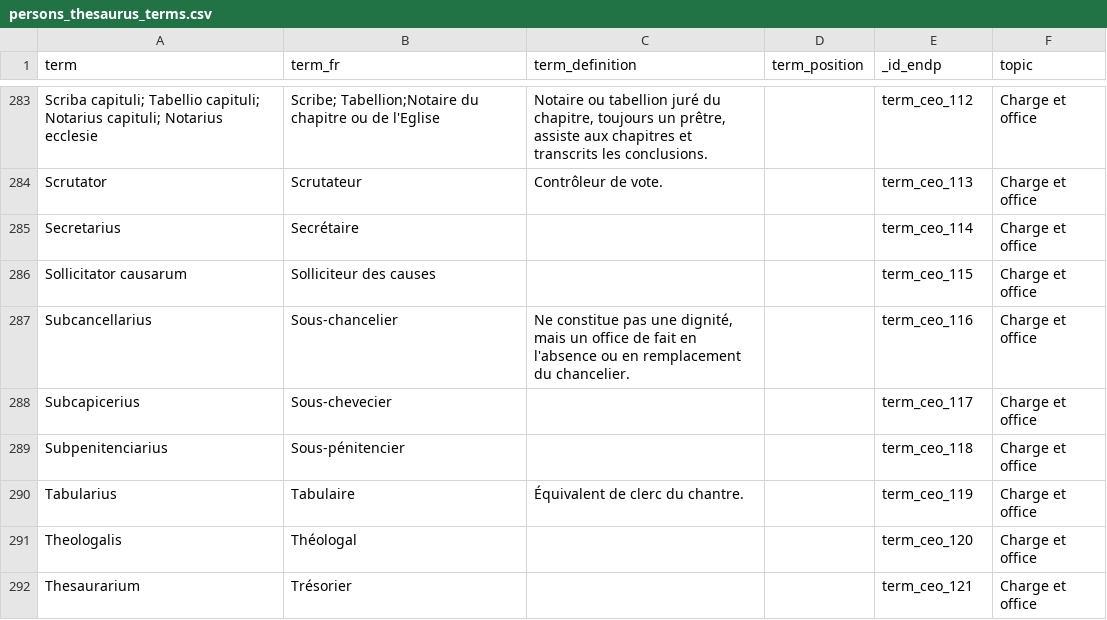
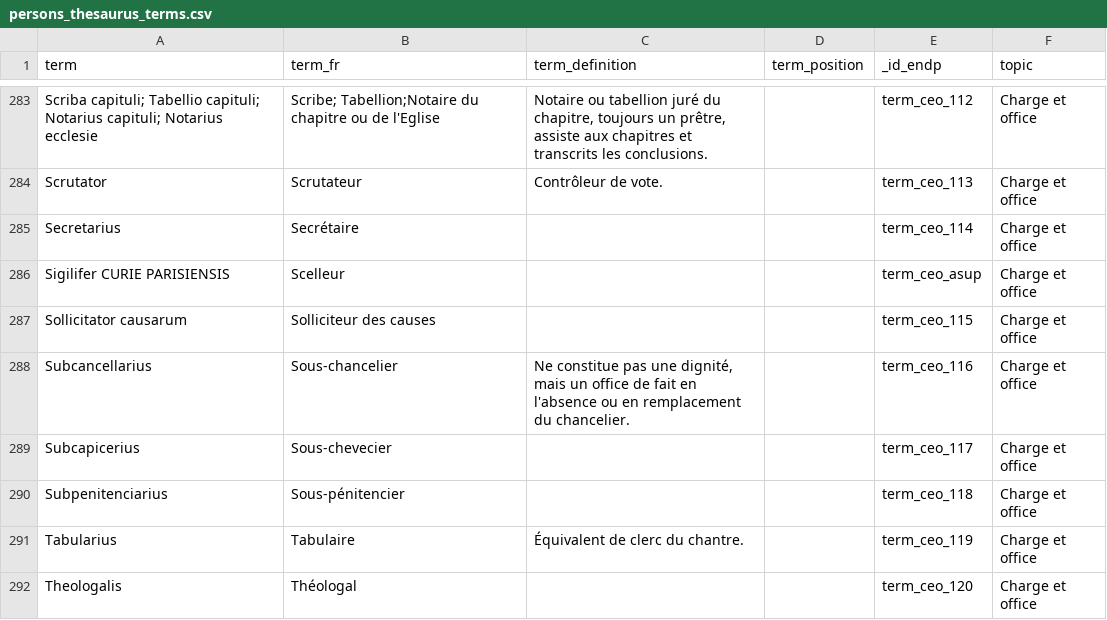
Before and after one commit to chartes/endp-person-app, a CSV file: ressources_db/05-06_2023/thesauri/persons_thesaurus_terms.csv, drawn as a sheet; only a part is shown, gaps mark what is left out; the shorter side is filled out with more unchanged rows.

```diff
--- a/ressources_db/05-06_2023/thesauri/persons_thesaurus_terms.csv
+++ b/ressources_db/05-06_2023/thesauri/persons_thesaurus_terms.csv
@@ -285,2 +285,3 @@ Scrutator,Scrutateur,Contrôleur de vote.,,term_ceo_113,Charge et office
 Secretarius,Secrétaire,,,term_ceo_114,Charge et office
+Sigilifer CURIE PARISIENSIS,Scelleur,,,term_ceo_asup,Charge et office
 Sollicitator causarum,Solliciteur des causes,,,term_ceo_115,Charge et office
```
Also changed, not shown: 11 other files.
